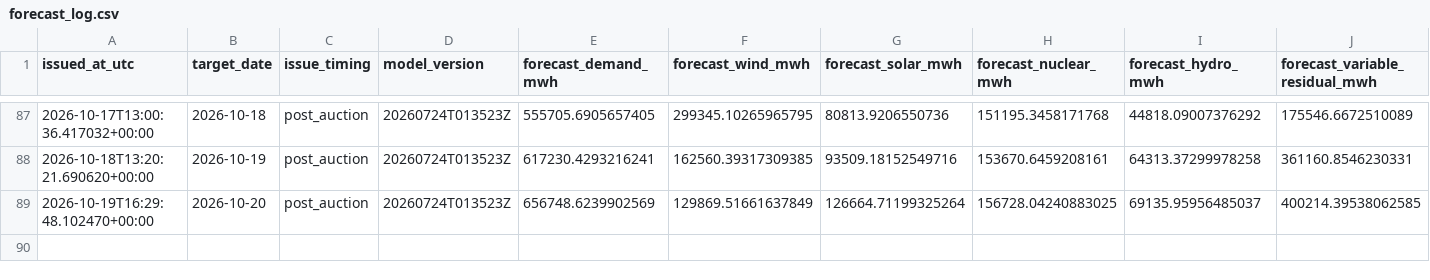
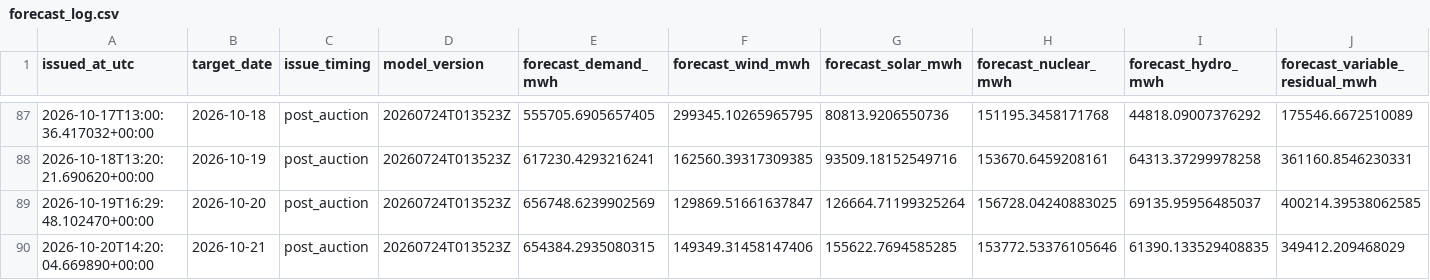
Before and after one commit to Evanssdas/Spain-Market-Platform, a CSV file: logs/forecast_log.csv, drawn as a sheet; only a part is shown, gaps mark what is left out; rows hold the shown columns only; the diff names each change by its address in the sheet, - before the commit and + after, or states it on an @@ line.

```diff
--- a/logs/forecast_log.csv
+++ b/logs/forecast_log.csv
-F89 (forecast_wind_mwh): 129869.51661637849
+F89 (forecast_wind_mwh): 129869.51661637847
+row 90: 2026-10-20T14:20:04.669890+00:00 | 2026-10-21 | post_auction | 20260724T013523Z | 654384.2935080315 | 149349.31458147406 | 155622.7694585285 | 153772.53376105646 | 61390.133529408835 | 349412.209468029
```
Also changed, not shown: data/processed/prices_daily.csv, data/processed/weather_daily.csv, 5 other files.
